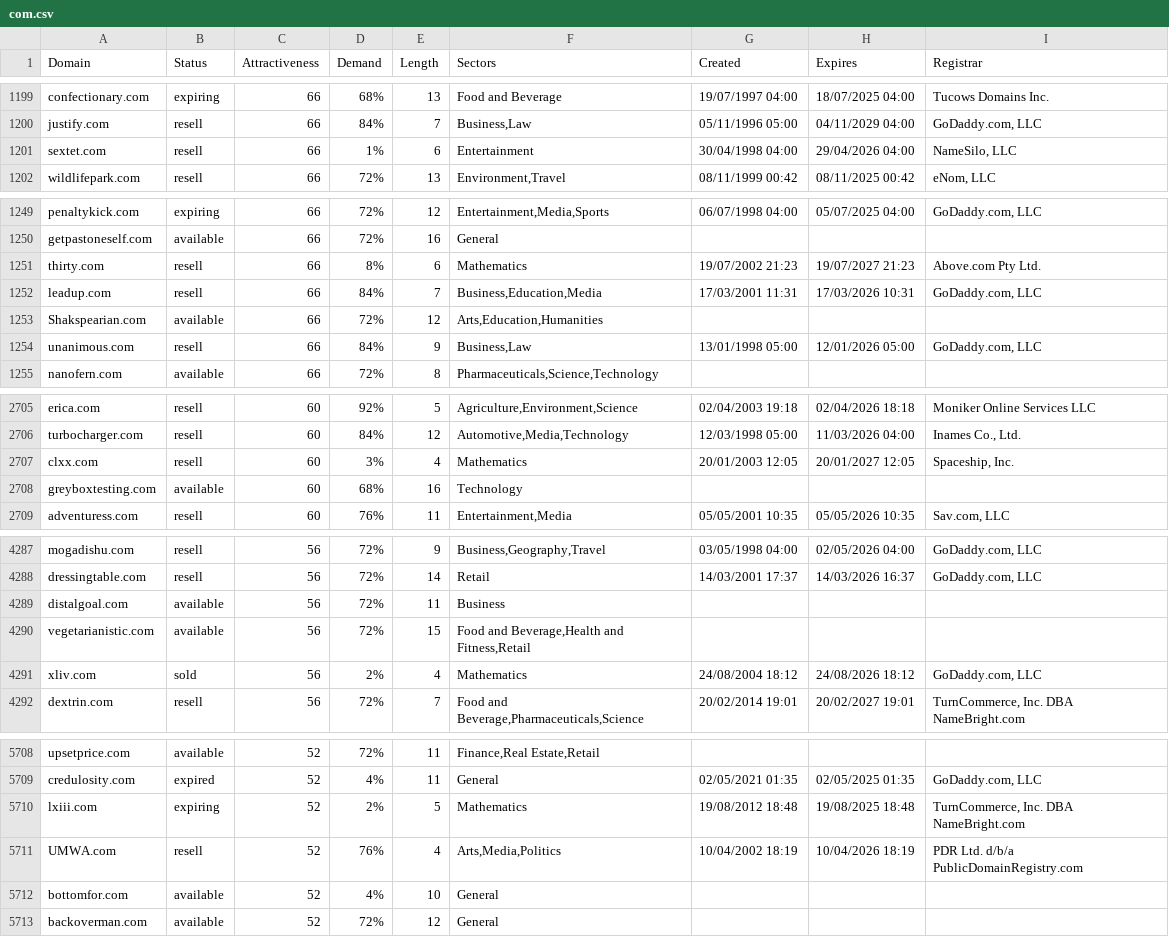
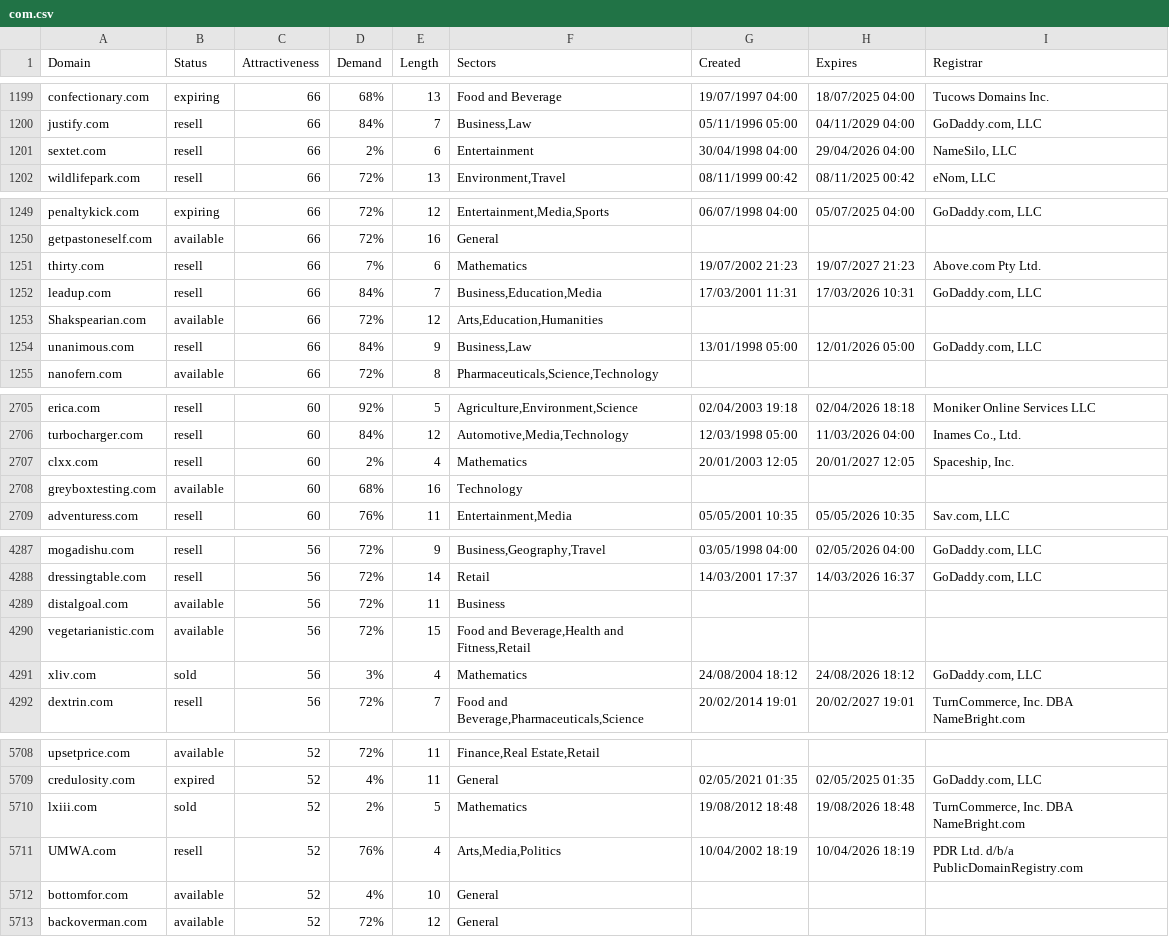
Before and after one commit to UniqueDomains/com-oneword-domains, a CSV file: com.csv, drawn as a sheet; only a part is shown, gaps mark what is left out; the diff covers the shown part only.

Commit message:
Domains update

```diff
--- a/com.csv
+++ b/com.csv
@@ -1200,3 +1200,3 @@ confectionary.com,expiring,66,68%,13,Food and Beverage,19/07/1997 04:00,18/07/20
 justify.com,resell,66,84%,7,"Business,Law",05/11/1996 05:00,04/11/2029 04:00,"GoDaddy.com, LLC"
-sextet.com,resell,66,1%,6,Entertainment,30/04/1998 04:00,29/04/2026 04:00,"NameSilo, LLC"
+sextet.com,resell,66,2%,6,Entertainment,30/04/1998 04:00,29/04/2026 04:00,"NameSilo, LLC"
 wildlifepark.com,resell,66,72%,13,"Environment,Travel",08/11/1999 00:42,08/11/2025 00:42,"eNom, LLC"
@@ -1250,3 +1250,3 @@ penaltykick.com,expiring,66,72%,12,"Entertainment,Media,Sports",06/07/1998 04:00
 getpastoneself.com,available,66,72%,16,General,,,
-thirty.com,resell,66,8%,6,Mathematics,19/07/2002 21:23,19/07/2027 21:23,Above.com Pty Ltd.
+thirty.com,resell,66,7%,6,Mathematics,19/07/2002 21:23,19/07/2027 21:23,Above.com Pty Ltd.
 leadup.com,resell,66,84%,7,"Business,Education,Media",17/03/2001 11:31,17/03/2026 10:31,"GoDaddy.com, LLC"
@@ -2706,3 +2706,3 @@ erica.com,resell,60,92%,5,"Agriculture,Environment,Science",02/04/2003 19:18,02/
 turbocharger.com,resell,60,84%,12,"Automotive,Media,Technology",12/03/1998 05:00,11/03/2026 04:00,"Inames Co., Ltd."
-clxx.com,resell,60,3%,4,Mathematics,20/01/2003 12:05,20/01/2027 12:05,"Spaceship, Inc."
+clxx.com,resell,60,2%,4,Mathematics,20/01/2003 12:05,20/01/2027 12:05,"Spaceship, Inc."
 greyboxtesting.com,available,60,68%,16,Technology,,,
@@ -4290,3 +4290,3 @@ distalgoal.com,available,56,72%,11,Business,,,
 vegetarianistic.com,available,56,72%,15,"Food and Beverage,Health and Fitness,Retail",,,
-xliv.com,sold,56,2%,4,Mathematics,24/08/2004 18:12,24/08/2026 18:12,"GoDaddy.com, LLC"
+xliv.com,sold,56,3%,4,Mathematics,24/08/2004 18:12,24/08/2026 18:12,"GoDaddy.com, LLC"
 dextrin.com,resell,56,72%,7,"Food and Beverage,Pharmaceuticals,Science",20/02/2014 19:01,20/02/2027 19:01,"TurnCommerce, Inc. DBA NameBright.com"
@@ -5709,3 +5709,3 @@ upsetprice.com,available,52,72%,11,"Finance,Real Estate,Retail",,,
 credulosity.com,expired,52,4%,11,General,02/05/2021 01:35,02/05/2025 01:35,"GoDaddy.com, LLC"
-lxiii.com,expiring,52,2%,5,Mathematics,19/08/2012 18:48,19/08/2025 18:48,"TurnCommerce, Inc. DBA NameBright.com"
+lxiii.com,sold,52,2%,5,Mathematics,19/08/2012 18:48,19/08/2026 18:48,"TurnCommerce, Inc. DBA NameBright.com"
 UMWA.com,resell,52,76%,4,"Arts,Media,Politics",10/04/2002 18:19,10/04/2026 18:19,PDR Ltd. d/b/a PublicDomainRegistry.com
```
Also changed, not shown: 1 edited cell elsewhere in this file, 2 other files.
